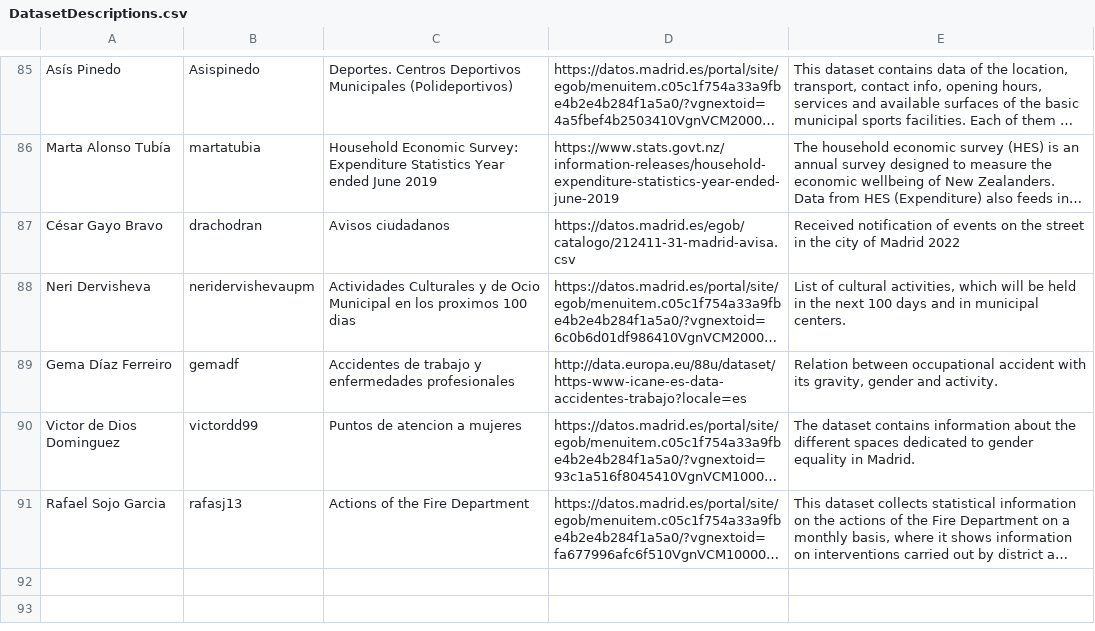
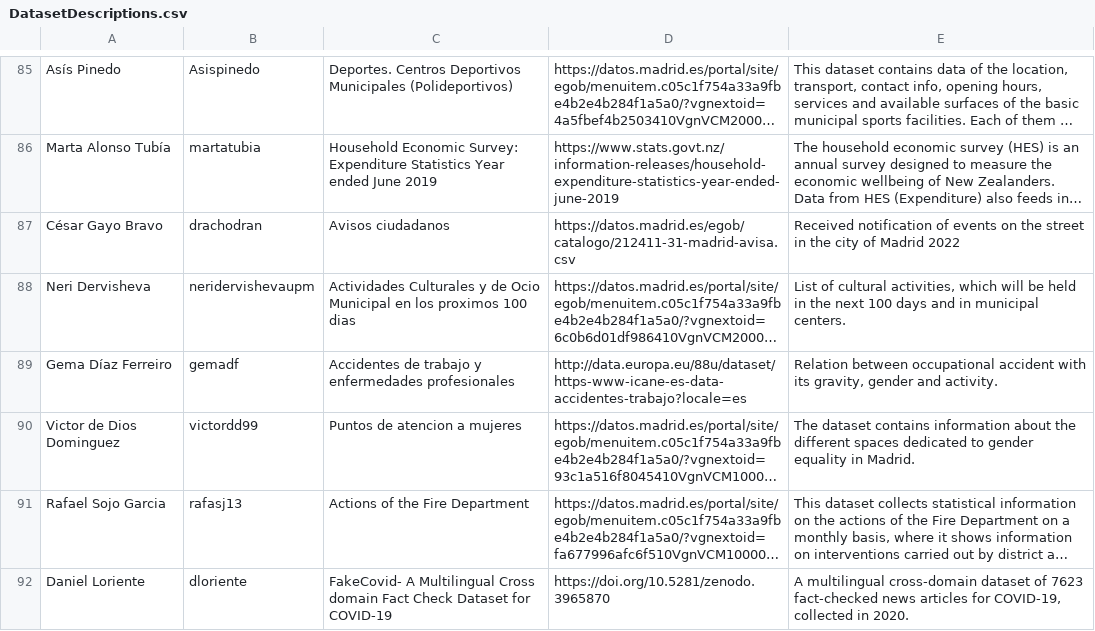
Before and after one commit to FacultadInformatica-LinkedData/Curso2022-2023-ODKG, a CSV file: Assignment1/DatasetDescriptions.csv, drawn as a sheet; only a part is shown, gaps mark what is left out; long unchanged cells end in …; the diff names each change by its address in the sheet, - before the commit and + after, or states it on an @@ line.

Commit message:
Assignment1
Add Assignment1

```diff
--- a/Assignment1/DatasetDescriptions.csv
+++ b/Assignment1/DatasetDescriptions.csv
+row 92: Daniel Loriente | dloriente | FakeCovid- A Multilingual Cross domain Fact Check Dataset for COVID-19 | https://doi.org/10.5281/zenodo.3965870 | A multilingual cross-domain dataset of 7623 fact-checked news articles for COVID-19, collected in 2020.
```
